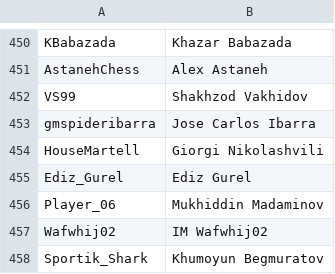
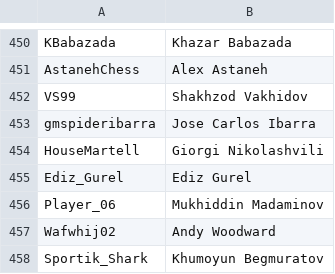
Before and after one commit to icekolobok/icekolobok.github.io, a CSV file: in/lc/lc_usernames.csv, drawn as a sheet; only a part is shown, gaps mark what is left out.

```diff
--- a/in/lc/lc_usernames.csv
+++ b/in/lc/lc_usernames.csv
@@ -456,3 +456,3 @@ Ediz_Gurel,Ediz Gurel
 Player_06,Mukhiddin Madaminov
-Wafwhij02,IM Wafwhij02
+Wafwhij02,Andy Woodward
 Sportik_Shark,Khumoyun Begmuratov
```
Also changed, not shown: 39 other files.
